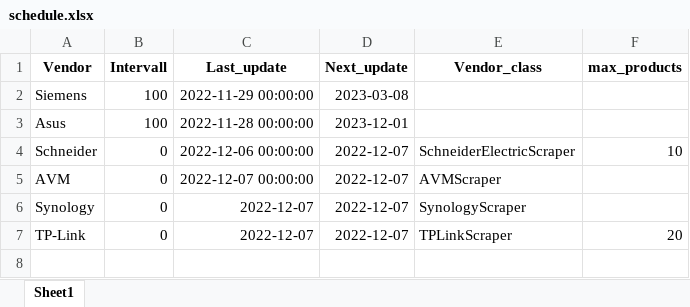
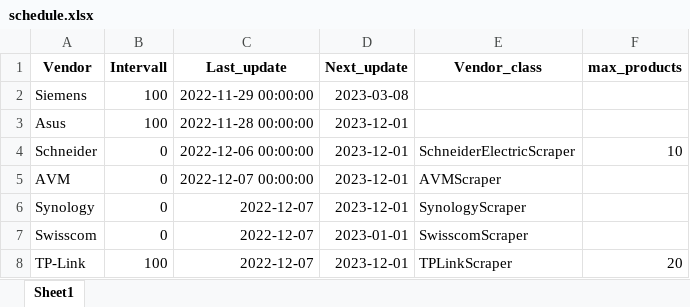
Before and after one commit to amosproj/amos2022ws01-firmware-scraper, an Excel workbook: src/schedule.xlsx, sheet Sheet1, drawn as a sheet; values as stored, in another font and other column widths than the file's, no borders; addresses are those after the commit; the diff names each change by its address in the sheet, - before the commit and + after, or states it on an @@ line.

Commit message:
Swisscom: integrate into core
Signed-off-by: Leon Schäffer <l.schaeffer@campus.tu-berlin.de>

```diff
--- a/src/schedule.xlsx (sheet Sheet1)
+++ b/src/schedule.xlsx (sheet Sheet1)
-D4:D6 (Next_update): 2022-12-07
+D4:D6 (Next_update): 2023-12-01
+row 7: Swisscom | 0 | 2022-12-07 | 2023-01-01 | SwisscomScraper
-B8 (Intervall): 0
+B8 (Intervall): 100
-D8 (Next_update): 2022-12-07
+D8 (Next_update): 2023-12-01
```
Also changed, not shown: 1 other file.
